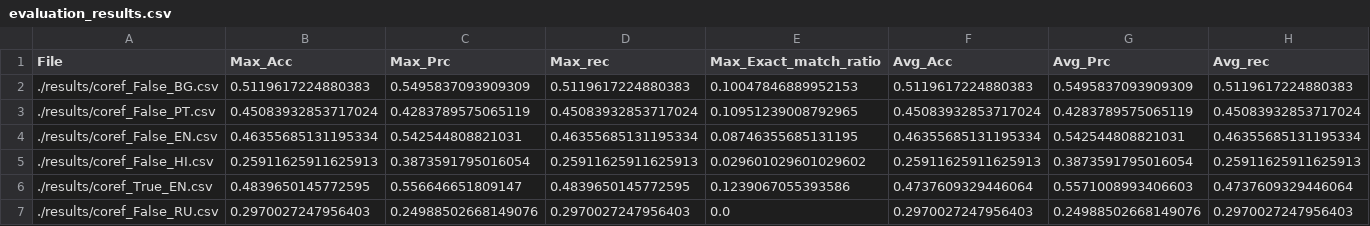
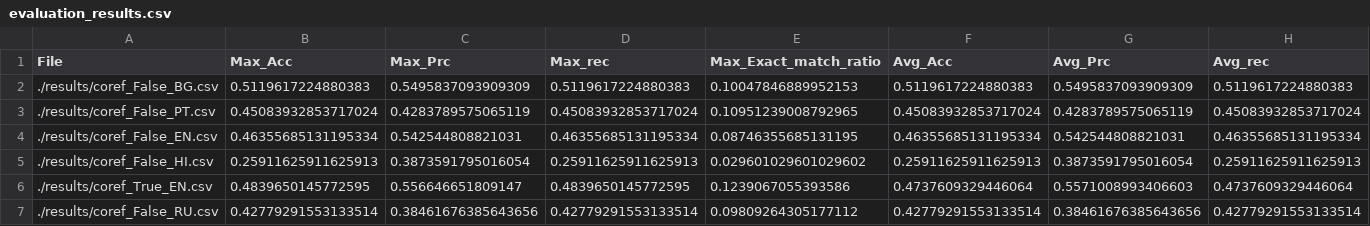
Before and after one commit to rijalsankalp/semevaltask10, a CSV file: evaluation_results.csv, drawn as a sheet; only a part is shown; the diff covers the shown part only; the diff names each change by its address in the sheet, - before the commit and + after, or states it on an @@ line.

Commit message:
Add sentiment main prediction results

```diff
--- a/evaluation_results.csv
+++ b/evaluation_results.csv
-B7 (Max_Acc): 0.2970027247956403
+B7 (Max_Acc): 0.42779291553133514
-C7 (Max_Prc): 0.24988502668149076
+C7 (Max_Prc): 0.38461676385643656
-D7 (Max_rec): 0.2970027247956403
+D7 (Max_rec): 0.42779291553133514
-E7 (Max_Exact_match_ratio): 0.0
+E7 (Max_Exact_match_ratio): 0.09809264305177112
-F7 (Avg_Acc): 0.2970027247956403
+F7 (Avg_Acc): 0.42779291553133514
-G7 (Avg_Prc): 0.24988502668149076
+G7 (Avg_Prc): 0.38461676385643656
-H7 (Avg_rec): 0.2970027247956403
+H7 (Avg_rec): 0.42779291553133514
```
Also changed, not shown: 1 edited cell elsewhere in this file, 12 other files.
